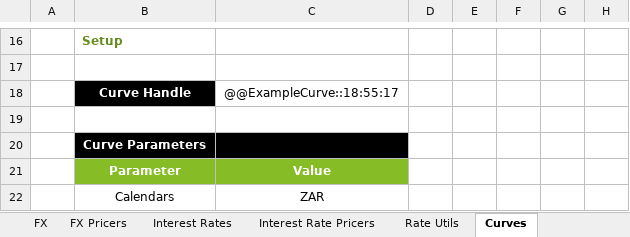
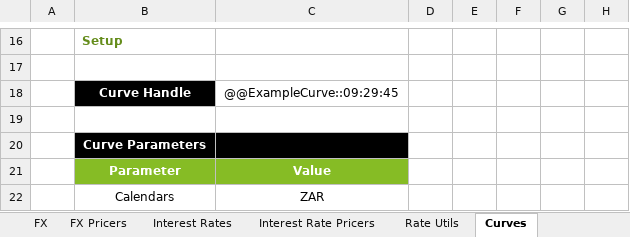
Before and after one commit to StormCollins/dExcel, an Excel workbook: dExcel/resources/workbooks/dexcel-testing.xlsm, sheet Curves, drawn as a sheet; only a part is shown, gaps mark what is left out; values as stored, in another font and other column widths than the file's, no borders; conditional formats not drawn; the diff names each change by its address in the sheet, - before the commit and + after, or states it on an @@ line.

```diff
--- a/dExcel/resources/workbooks/dexcel-testing.xlsm (sheet Curves)
+++ b/dExcel/resources/workbooks/dexcel-testing.xlsm (sheet Curves)
-C18: @@ExampleCurve::18:55:17
+C18: @@ExampleCurve::09:29:45
```
Also changed, not shown: sheet Table Formatting, sheet Sinlge Curve Bootstrapping, sheet Summary, formulas that keep their value, 4 other files.
